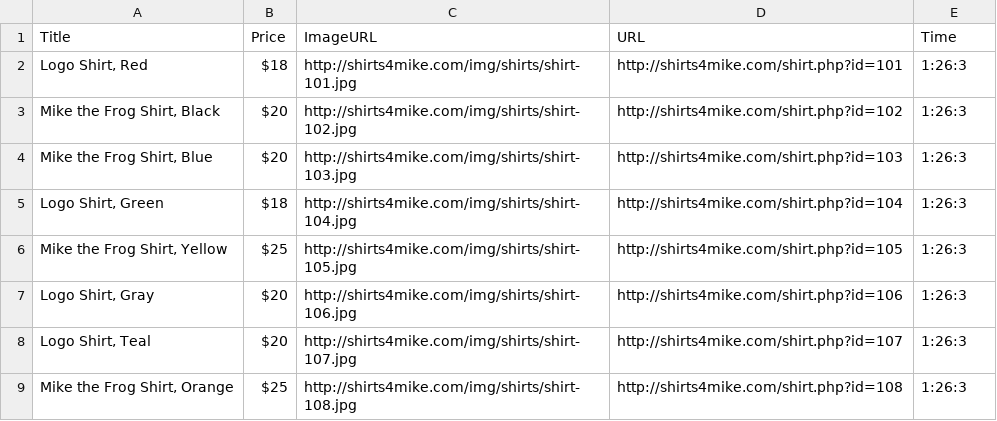
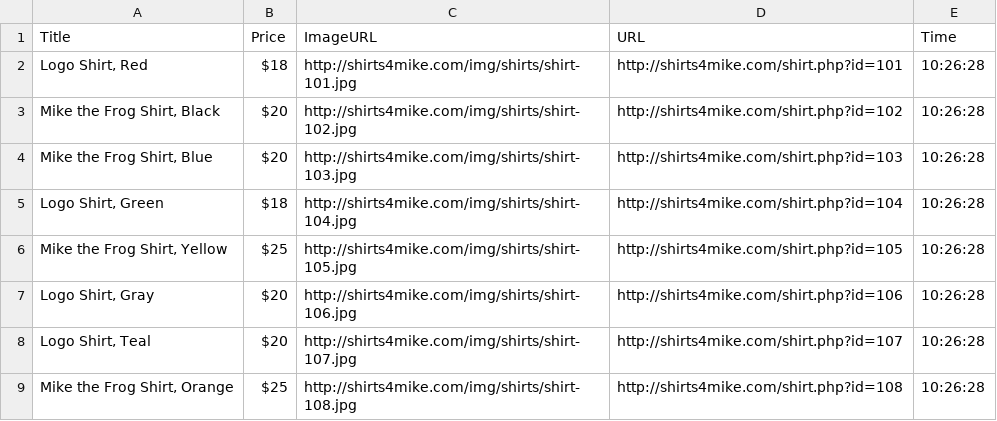
Before and after one commit to bkfwebdev/techdegreeproject6, a CSV file: data/2017-4-12.csv, drawn as a sheet.

```diff
--- a/data/2017-4-12.csv
+++ b/data/2017-4-12.csv
@@ -1,9 +1,9 @@
 "Title","Price","ImageURL","URL","Time"
-"Logo Shirt, Red","$18","http://shirts4mike.com/img/shirts/shirt-101.jpg","http://shirts4mike.com/shirt.php?id=101","1:26:3"
-"Mike the Frog Shirt, Black","$20","http://shirts4mike.com/img/shirts/shirt-102.jpg","http://shirts4mike.com/shirt.php?id=102","1:26:3"
-"Mike the Frog Shirt, Blue","$20","http://shirts4mike.com/img/shirts/shirt-103.jpg","http://shirts4mike.com/shirt.php?id=103","1:26:3"
-"Logo Shirt, Green","$18","http://shirts4mike.com/img/shirts/shirt-104.jpg","http://shirts4mike.com/shirt.php?id=104","1:26:3"
-"Mike the Frog Shirt, Yellow","$25","http://shirts4mike.com/img/shirts/shirt-105.jpg","http://shirts4mike.com/shirt.php?id=105","1:26:3"
-"Logo Shirt, Gray","$20","http://shirts4mike.com/img/shirts/shirt-106.jpg","http://shirts4mike.com/shirt.php?id=106","1:26:3"
-"Logo Shirt, Teal","$20","http://shirts4mike.com/img/shirts/shirt-107.jpg","http://shirts4mike.com/shirt.php?id=107","1:26:3"
-"Mike the Frog Shirt, Orange","$25","http://shirts4mike.com/img/shirts/shirt-108.jpg","http://shirts4mike.com/shirt.php?id=108","1:26:3"
+"Logo Shirt, Red","$18","http://shirts4mike.com/img/shirts/shirt-101.jpg","http://shirts4mike.com/shirt.php?id=101","10:26:28"
+"Mike the Frog Shirt, Black","$20","http://shirts4mike.com/img/shirts/shirt-102.jpg","http://shirts4mike.com/shirt.php?id=102","10:26:28"
+"Mike the Frog Shirt, Blue","$20","http://shirts4mike.com/img/shirts/shirt-103.jpg","http://shirts4mike.com/shirt.php?id=103","10:26:28"
+"Logo Shirt, Green","$18","http://shirts4mike.com/img/shirts/shirt-104.jpg","http://shirts4mike.com/shirt.php?id=104","10:26:28"
+"Mike the Frog Shirt, Yellow","$25","http://shirts4mike.com/img/shirts/shirt-105.jpg","http://shirts4mike.com/shirt.php?id=105","10:26:28"
+"Logo Shirt, Gray","$20","http://shirts4mike.com/img/shirts/shirt-106.jpg","http://shirts4mike.com/shirt.php?id=106","10:26:28"
+"Logo Shirt, Teal","$20","http://shirts4mike.com/img/shirts/shirt-107.jpg","http://shirts4mike.com/shirt.php?id=107","10:26:28"
+"Mike the Frog Shirt, Orange","$25","http://shirts4mike.com/img/shirts/shirt-108.jpg","http://shirts4mike.com/shirt.php?id=108","10:26:28"
```
Also changed, not shown: 4 other files.
